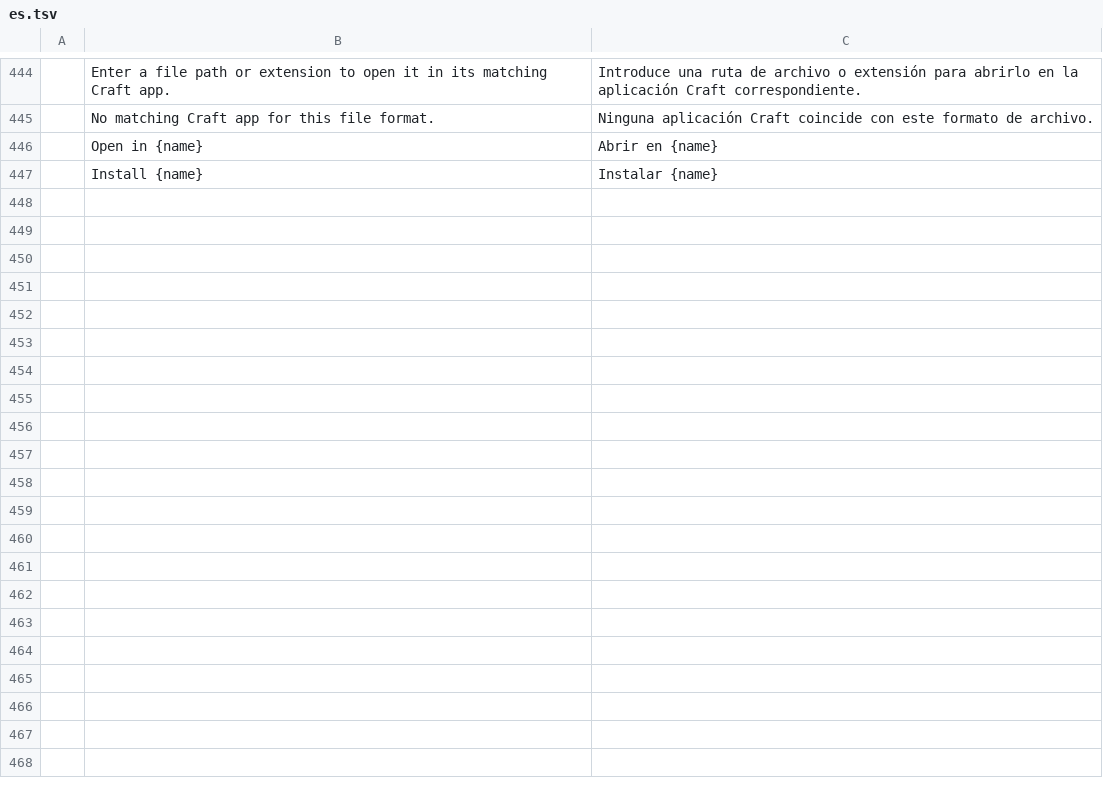
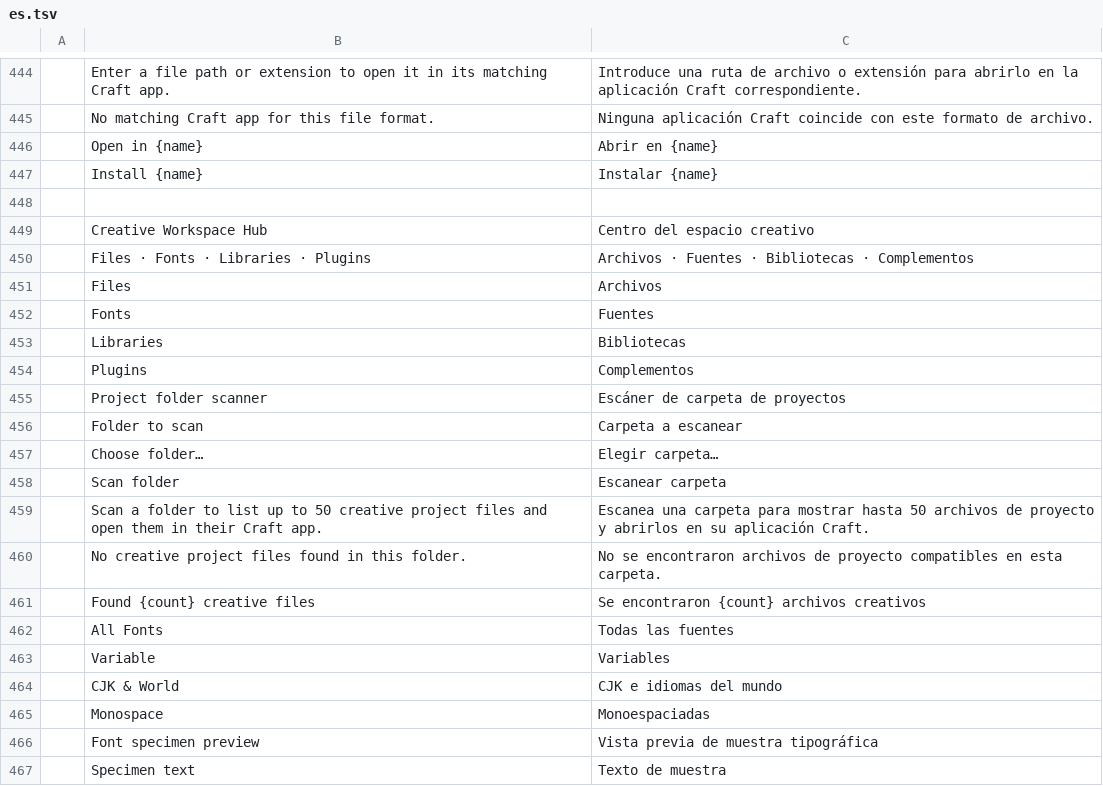
Before and after one commit to hyegonKim/ArtCraft, a TSV file: craft-launcher/crates/ui-egui/src/i18n/es.tsv, drawn as a sheet; only a part is shown, gaps mark what is left out; the diff covers the shown part only; the diff names each change by its address in the sheet, - before the commit and + after, or states it on an @@ line.

```diff
--- a/craft-launcher/crates/ui-egui/src/i18n/es.tsv
+++ b/craft-launcher/crates/ui-egui/src/i18n/es.tsv
+row 448: (empty)
+row 449:  | Creative Workspace Hub | Centro del espacio creativo
+row 450:  | Files · Fonts · Libraries · Plugins | Archivos · Fuentes · Bibliotecas · Complementos
+row 451:  | Files | Archivos
+row 452:  | Fonts | Fuentes
+row 453:  | Libraries | Bibliotecas
+row 454:  | Plugins | Complementos
+row 455:  | Project folder scanner | Escáner de carpeta de proyectos
+row 456:  | Folder to scan | Carpeta a escanear
+row 457:  | Choose folder… | Elegir carpeta…
+row 458:  | Scan folder | Escanear carpeta
+row 459:  | Scan a folder to list up to 50 creative project files and open them in their Craft app. | Escanea una carpeta para mostrar hasta 50 archivos de proyecto y abrirlos en su aplicación Craft.
+row 460:  | No creative project files found in this folder. | No se encontraron archivos de proyecto compatibles en esta carpeta.
+row 461:  | Found {count} creative files | Se encontraron {count} archivos creativos
+row 462:  | All Fonts | Todas las fuentes
+row 463:  | Variable | Variables
+row 464:  | CJK & World | CJK e idiomas del mundo
+row 465:  | Monospace | Monoespaciadas
+row 466:  | Font specimen preview | Vista previa de muestra tipográfica
+row 467:  | Specimen text | Texto de muestra
```
Also changed, not shown: 20 added rows elsewhere in this file, craft-launcher/crates/ui-egui/src/i18n/hu.tsv, craft-launcher/crates/ui-egui/src/i18n/ja.tsv, 19 other files.
